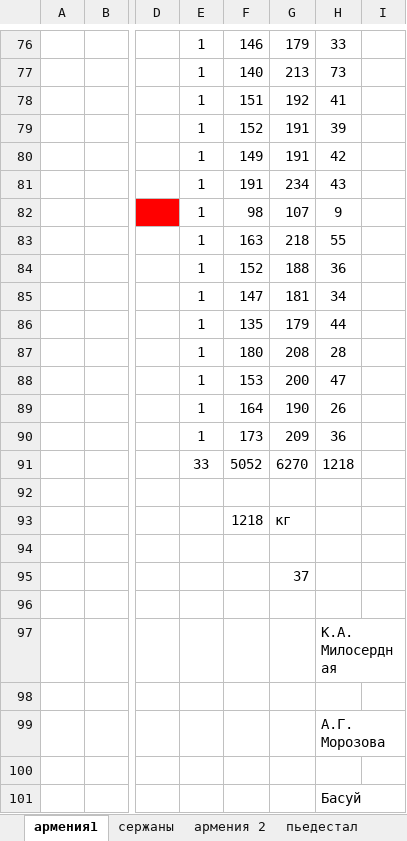
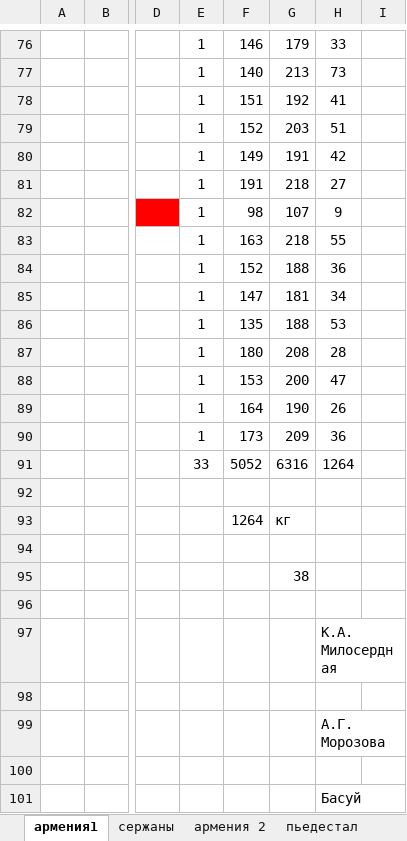
Before and after one commit to NearVich/zhivot, an Excel workbook: животноводство/перевесы/перевеска сентябрь 26.xlsx, sheet армения1, drawn as a sheet; only a part is shown, gaps mark what is left out; values as stored, in another font and other column widths than the file's, no borders; the diff covers the shown part only; the diff names each change by its address in the sheet, - before the commit and + after, or states it on an @@ line.

```diff
--- a/животноводство/перевесы/перевеска сентябрь 26.xlsx (sheet армения1)
+++ b/животноводство/перевесы/перевеска сентябрь 26.xlsx (sheet армения1)
-G79: 191
+G79: 203
-H79: 39
+H79: 51
-G81: 234
+G81: 218
-H81: 43
+H81: 27
-G86: 179
+G86: 188
-H86: 44
+H86: 53
-G91: 6270
+G91: 6316
-H91: 1218
+H91: 1264
-F93: 1218
+F93: 1264
-G95: 37
+G95: 38
```
Also changed, not shown: 23 edited cells elsewhere in this sheet, sheet сержаны, other sheet tabs, 1 other file.
